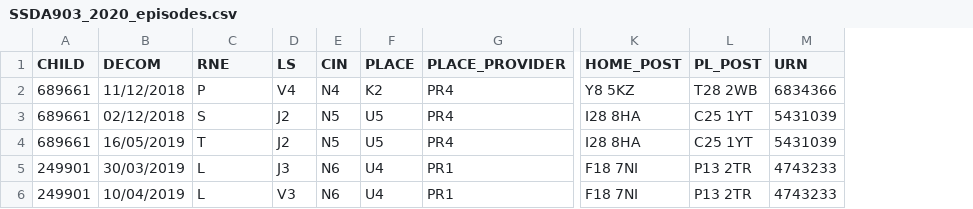
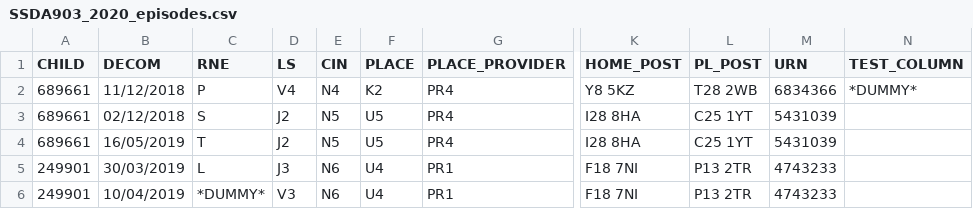
Before and after one commit to SocialFinanceDigitalLabs/liia-tools, a CSV file: liiatools/spec/s903/samples/SSDA903_2020_episodes.csv, drawn as a sheet; only a part is shown, gaps mark what is left out; the diff names each change by its address in the sheet, - before the commit and + after, or states it on an @@ line.

Commit message:
WIP: refactor SSDA903 pipeline

```diff
--- a/liiatools/spec/s903/samples/SSDA903_2020_episodes.csv
+++ b/liiatools/spec/s903/samples/SSDA903_2020_episodes.csv
+column N (TEST_COLUMN), row 2: *DUMMY*
-C6 (RNE): L
+C6 (RNE): *DUMMY*
```
Also changed, not shown: 43 other files.
